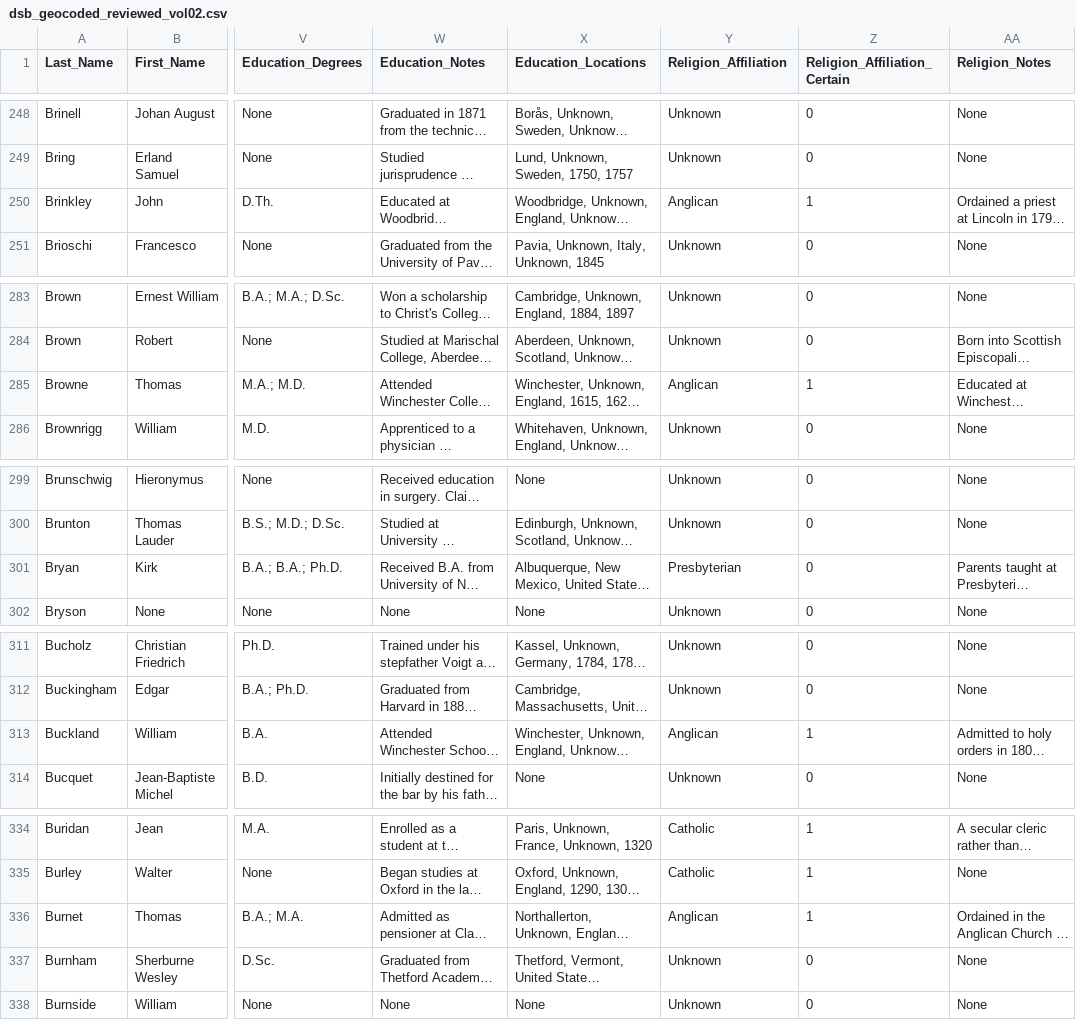
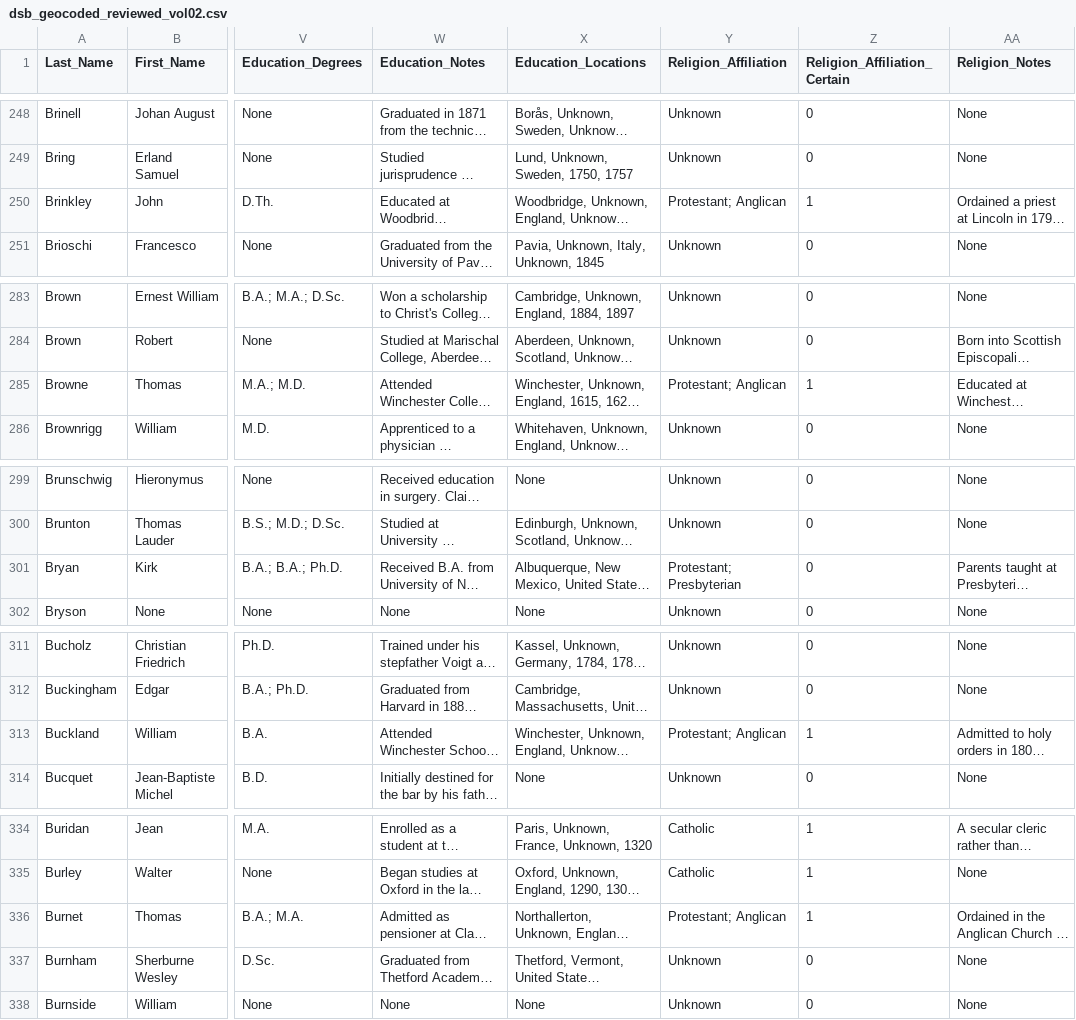
Before and after one commit to SeanCoa/DigitalHumanities, a CSV file: archive/dsb_geocoded_reviewed_vol02.csv, drawn as a sheet; only a part is shown, gaps mark what is left out; long unchanged cells end in …; the diff covers the shown part only; the diff names each change by its address in the sheet, - before the commit and + after, or states it on an @@ line.

```diff
--- a/archive/dsb_geocoded_reviewed_vol02.csv
+++ b/archive/dsb_geocoded_reviewed_vol02.csv
-Y250 (Religion_Affiliation): Anglican
+Y250 (Religion_Affiliation): Protestant; Anglican
-Y285 (Religion_Affiliation): Anglican
+Y285 (Religion_Affiliation): Protestant; Anglican
-Y301 (Religion_Affiliation): Presbyterian
+Y301 (Religion_Affiliation): Protestant; Presbyterian
-Y313 (Religion_Affiliation): Anglican
+Y313 (Religion_Affiliation): Protestant; Anglican
-Y336 (Religion_Affiliation): Anglican
+Y336 (Religion_Affiliation): Protestant; Anglican
```
Also changed, not shown: 1 added row, 2 removed rows and 27 edited cells elsewhere in this file, archive/dsb_extracted_reviewed_vol02.csv, databases/vol01_review_inprogress.csv, 20 other files.
